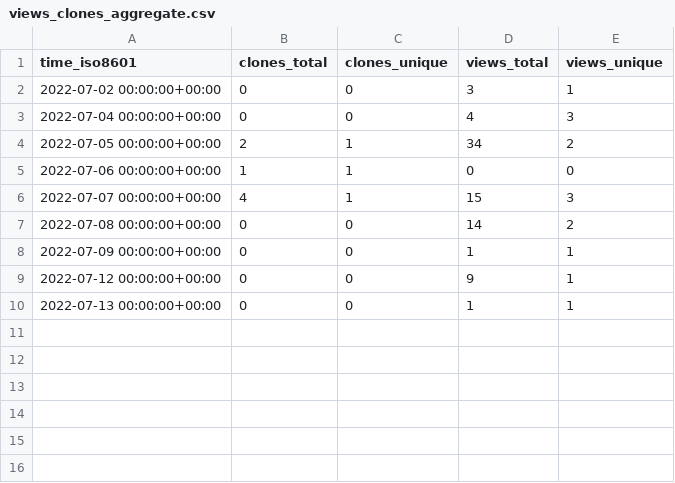
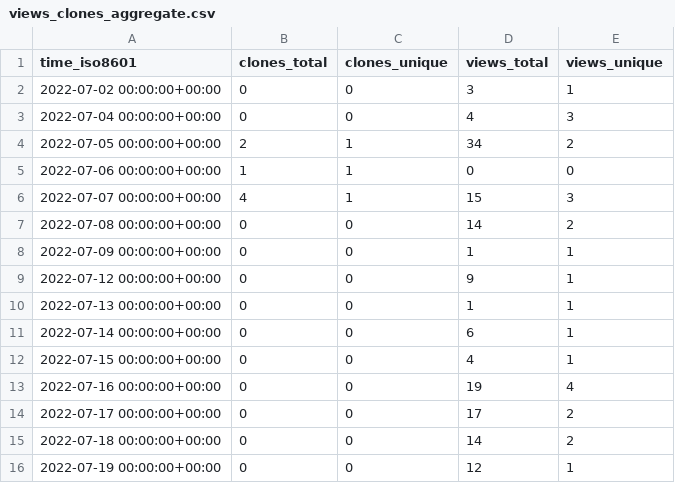
Before and after one commit to Infinity-Vault/infinity-vault-data-dump, a CSV file: Infinity-Vault/Baze-podataka-II/ghrs-data/views_clones_aggregate.csv, drawn as a sheet.

```diff
--- a/Infinity-Vault/Baze-podataka-II/ghrs-data/views_clones_aggregate.csv
+++ b/Infinity-Vault/Baze-podataka-II/ghrs-data/views_clones_aggregate.csv
@@ -10 +10,7 @@ time_iso8601,clones_total,clones_unique,views_total,views_unique
 2022-07-13 00:00:00+00:00,0,0,1,1
+2022-07-14 00:00:00+00:00,0,0,6,1
+2022-07-15 00:00:00+00:00,0,0,4,1
+2022-07-16 00:00:00+00:00,0,0,19,4
+2022-07-17 00:00:00+00:00,0,0,17,2
+2022-07-18 00:00:00+00:00,0,0,14,2
+2022-07-19 00:00:00+00:00,0,0,12,1
```
Also changed, not shown: 1 other file.
